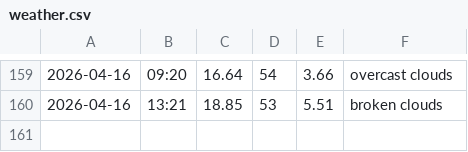
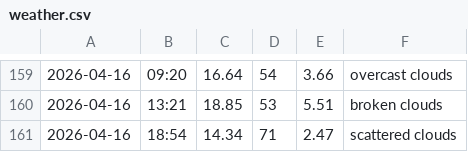
Before and after one commit to jozefgocik/data-collector, a CSV file: weather.csv, drawn as a sheet; only a part is shown, gaps mark what is left out; the diff names each change by its address in the sheet, - before the commit and + after, or states it on an @@ line.

```diff
--- a/weather.csv
+++ b/weather.csv
+row 161: 2026-04-16 | 18:54 | 14.34 | 71 | 2.47 | scattered clouds
```
